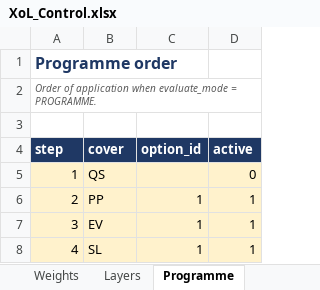
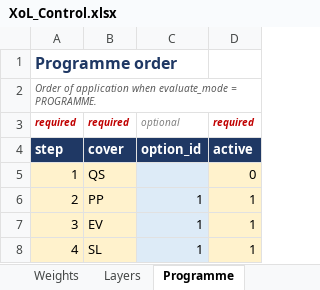
Before and after one commit to mtamsyed-gc/xolpricing, an Excel workbook: excel/templates/XoL_Control.xlsx, sheet Programme, drawn as a sheet; values as stored, in another font and other column widths than the file's, no borders; the diff names each change by its address in the sheet, - before the commit and + after, or states it on an @@ line.

```diff
--- a/excel/templates/XoL_Control.xlsx (sheet Programme)
+++ b/excel/templates/XoL_Control.xlsx (sheet Programme)
-row 3: (empty)
+row 3: required | required | optional | required
-C5:C8 fill: #FFF2CC
+C5:C8 fill: #DDEBF7
```
Also changed, not shown: sheet Params, sheet Layers, sheet Trend, sheet Expiring, sheet Scenarios, sheet Completion, 7 more sheets, other sheet tabs, data/synthetic/XoL_Control_synthetic.xlsx, 12 other files.
